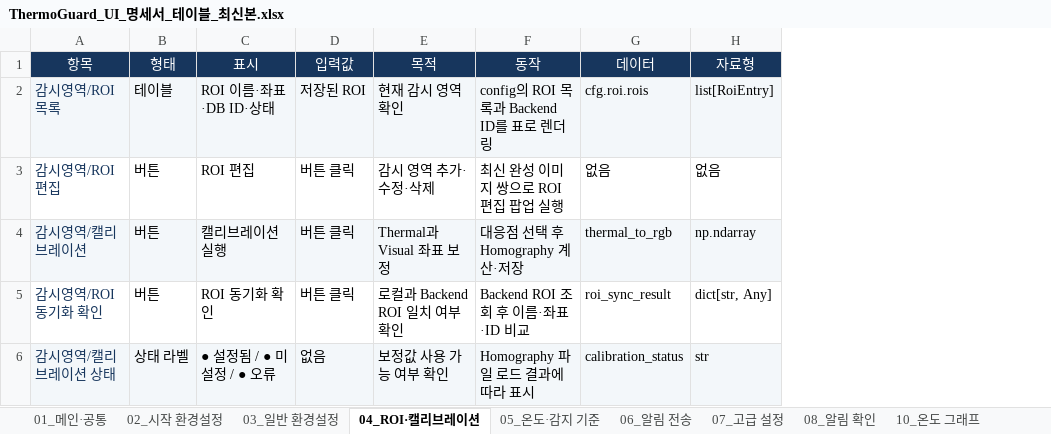
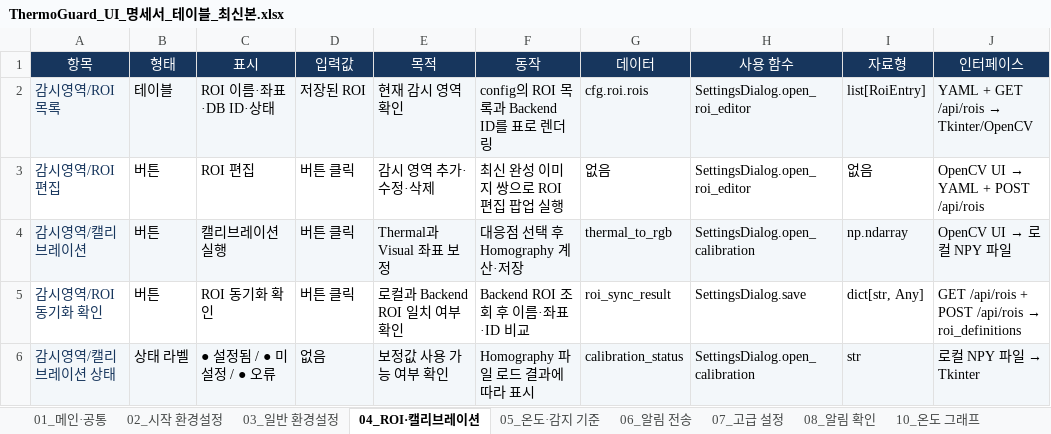
Before and after one commit to se0sangh0/ThermoGuard, an Excel workbook: docs/ThermoGuard_UI_명세서_테이블_최신본.xlsx, sheet 04_ROI·캘리브레이션, drawn as a sheet; values as stored, in another font and other column widths than the file's, no borders; table styles not drawn; the diff names each change by its address in the sheet, - before the commit and + after, or states it on an @@ line.

Commit message:
feat: sync settings immediately and expand UI specification

```diff
--- a/docs/ThermoGuard_UI_명세서_테이블_최신본.xlsx (sheet 04_ROI·캘리브레이션)
+++ b/docs/ThermoGuard_UI_명세서_테이블_최신본.xlsx (sheet 04_ROI·캘리브레이션)
+column H (사용 함수), rows 2-6: SettingsDialog.open_roi_editor | SettingsDialog.open_roi_editor | SettingsDialog.open_calibration | SettingsDialog.save | SettingsDialog.open_calibration
+column J (인터페이스), rows 2-6: YAML + GET /api/rois → Tkinter/OpenCV | OpenCV UI → YAML + POST /api/rois | OpenCV UI → 로컬 NPY 파일 | GET /api/rois + POST /api/rois → roi_definitions | 로컬 NPY 파일 → Tkinter
```
Also changed, not shown: sheet 03_일반 환경설정, sheet 05_온도·감지 기준, sheet 11_운영 로그, sheet 02_시작 환경설정, sheet 08_알림 확인, sheet 10_온도 그래프, 3 more sheets, other sheet tabs, 3 other files.
